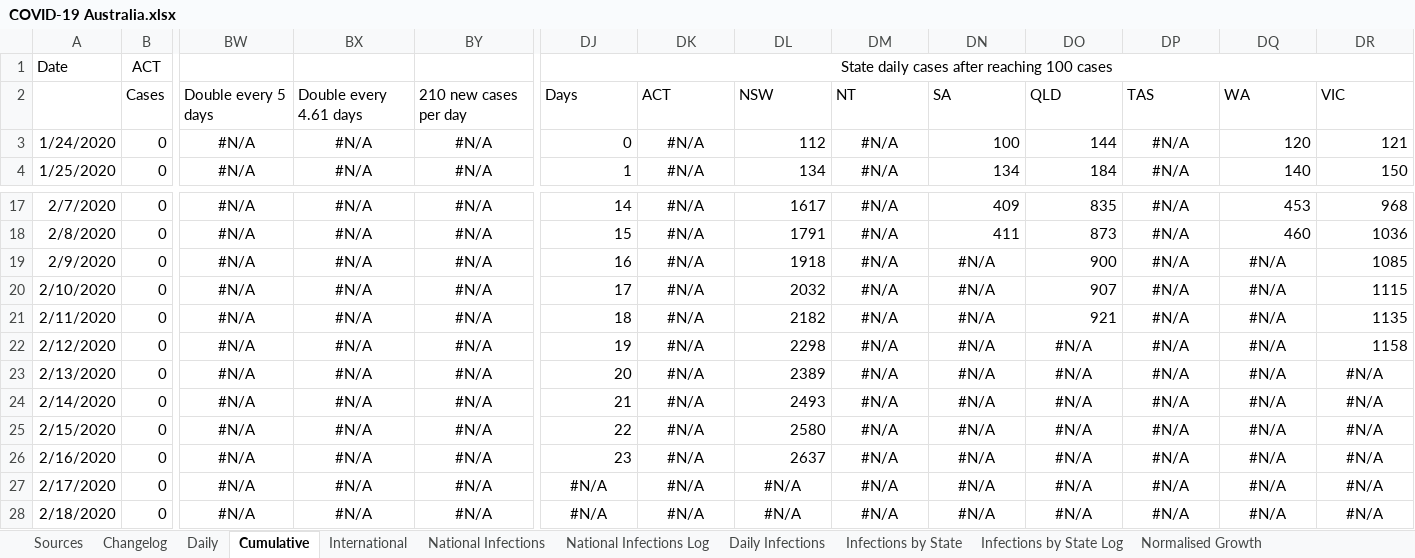
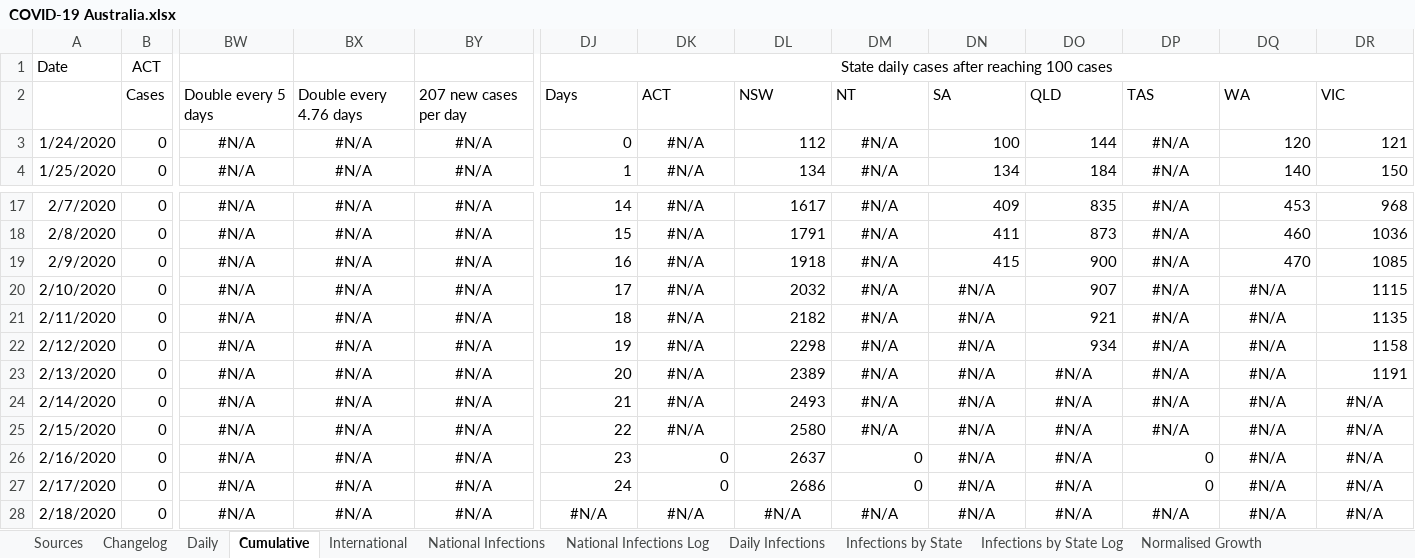
Before and after one commit to MarcusP-P/AusCovid-19, an Excel workbook: COVID-19 Australia.xlsx, sheet Cumulative, drawn as a sheet; only a part is shown, gaps mark what is left out; values as stored, in another font and other column widths than the file's, no borders; the diff covers the shown part only; the diff names each change by its address in the sheet, - before the commit and + after, or states it on an @@ line.

```diff
--- a/COVID-19 Australia.xlsx (sheet Cumulative)
+++ b/COVID-19 Australia.xlsx (sheet Cumulative)
-BX2: Double every 4.61 days
+BX2: Double every 4.76 days
-BY2: 210 new cases per day
+BY2: 207 new cases per day
-DN19: #N/A
+DN19: 415
-DN19 alignment: center
+DN19 alignment: right
-DQ19: #N/A
+DQ19: 470
-DQ19 alignment: center
+DQ19 alignment: right
-DO22: #N/A
+DO22: 934
-DO22 alignment: center
+DO22 alignment: right
-DR23: #N/A
+DR23: 1191
-DR23 alignment: center
+DR23 alignment: right
-DK26:DK27: #N/A
+DK26:DK27: 0
-DK26 alignment: center
+DK26 alignment: right
-DM26:DM27: #N/A
+DM26:DM27: 0
-DM26 alignment: center
+DM26 alignment: right
-DP26:DP27: #N/A
+DP26:DP27: 0
-DP26:DP27 alignment: center
+DP26:DP27 alignment: right
-DJ27: #N/A
+DJ27: 24
-DJ27:DM27 alignment: center
+DJ27:DM27 alignment: right
-DL27: #N/A
+DL27: 2686
```
Also changed, not shown: 1 added row, 1 removed row, 60 edited cells and cell formats elsewhere in this sheet, sheet International, sheet Daily, sheet Changelog, charts or pictures.
